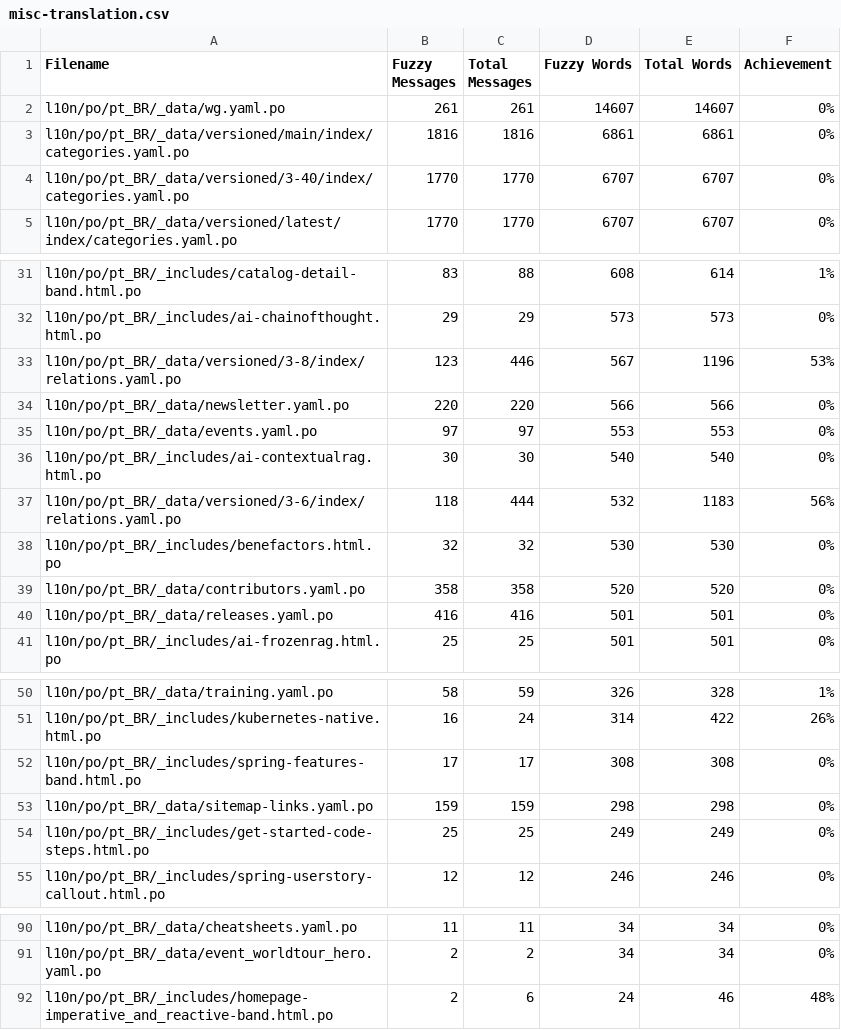
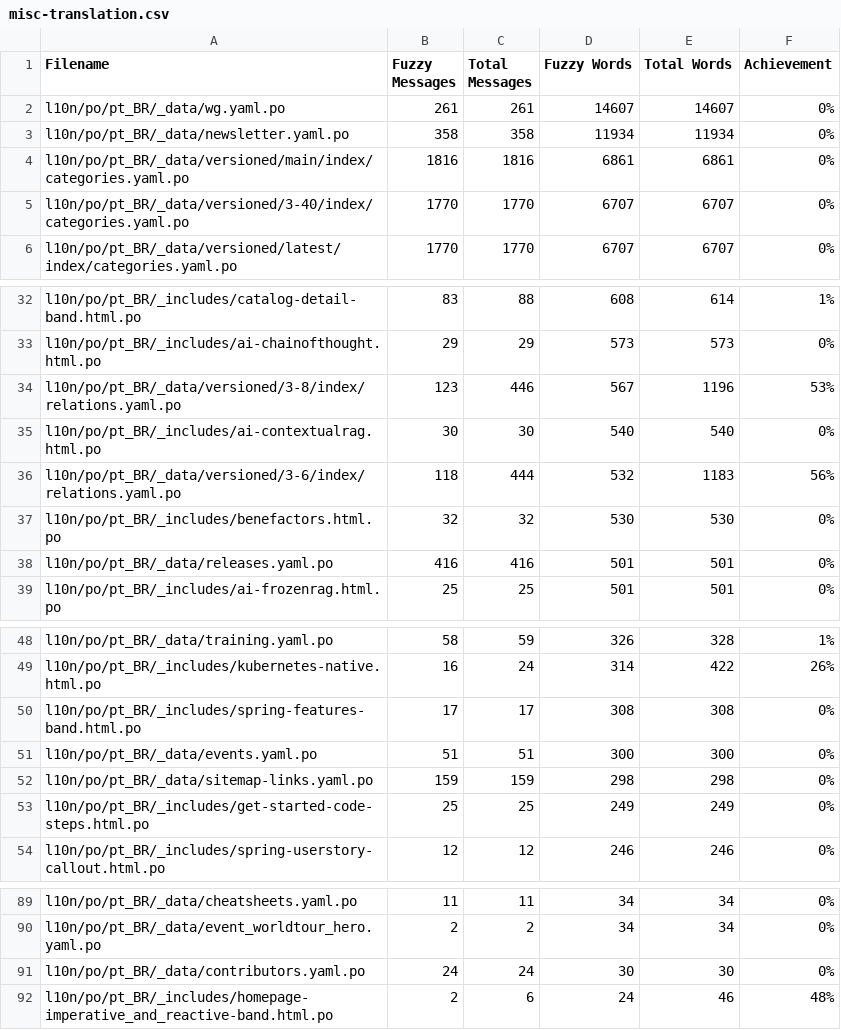
Before and after one commit to christianfernandesprofissional/pt.quarkus.io, a CSV file: l10n/stats/misc-translation.csv, drawn as a sheet; only a part is shown, gaps mark what is left out; removed rows and columns are numbered as before the commit, all else as after; the diff names each change by its address in the sheet, - before the commit and + after, or states it on an @@ line.

```diff
--- a/l10n/stats/misc-translation.csv
+++ b/l10n/stats/misc-translation.csv
+row 3: l10n/po/pt_BR/_data/newsletter.yaml.po | 358 | 358 | 11934 | 11934 | 0%
-row 34: l10n/po/pt_BR/_data/newsletter.yaml.po | 220 | 220 | 566 | 566 | 0%
-row 35: l10n/po/pt_BR/_data/events.yaml.po | 97 | 97 | 553 | 553 | 0%
-row 39: l10n/po/pt_BR/_data/contributors.yaml.po | 358 | 358 | 520 | 520 | 0%
+row 51: l10n/po/pt_BR/_data/events.yaml.po | 51 | 51 | 300 | 300 | 0%
+row 91: l10n/po/pt_BR/_data/contributors.yaml.po | 24 | 24 | 30 | 30 | 0%
```
